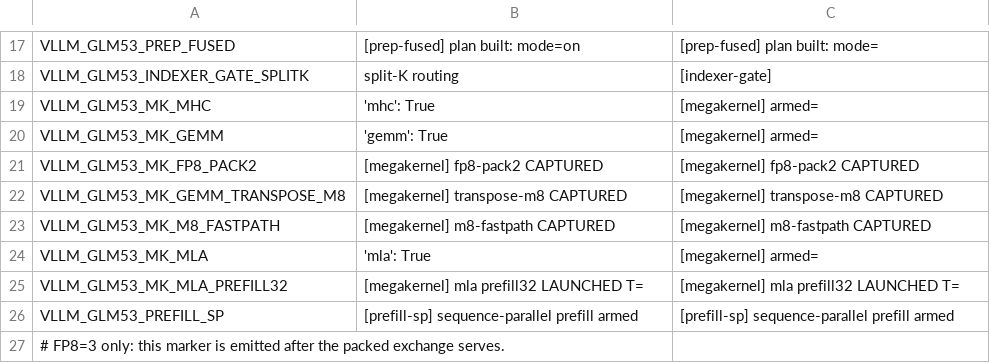
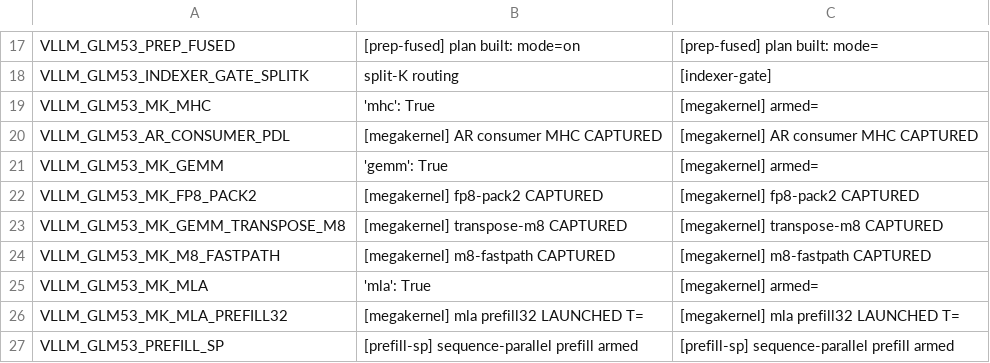
Before and after one commit to choiceoh/stkernel, a TSV file: bench/proof-markers.tsv, drawn as a sheet; only a part is shown, gaps mark what is left out; the shorter side is filled out with more unchanged rows.

Commit message:
test(glm53): add supervised communication consumer serving bracket

```diff
--- a/bench/proof-markers.tsv
+++ b/bench/proof-markers.tsv
@@ -19,2 +19,3 @@ VLLM_GLM53_INDEXER_GATE_SPLITK	split-K routing	[indexer-gate]
 VLLM_GLM53_MK_MHC	'mhc': True	[megakernel] armed=
+VLLM_GLM53_AR_CONSUMER_PDL	[megakernel] AR consumer MHC CAPTURED	[megakernel] AR consumer MHC CAPTURED
 VLLM_GLM53_MK_GEMM	'gemm': True	[megakernel] armed=
```
Also changed, not shown: 6 other files.
